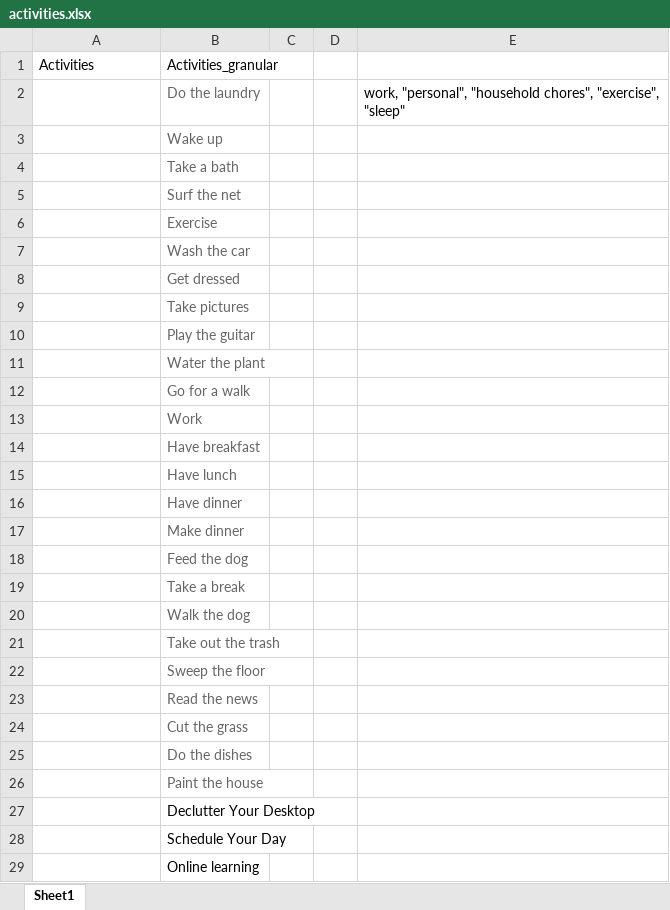
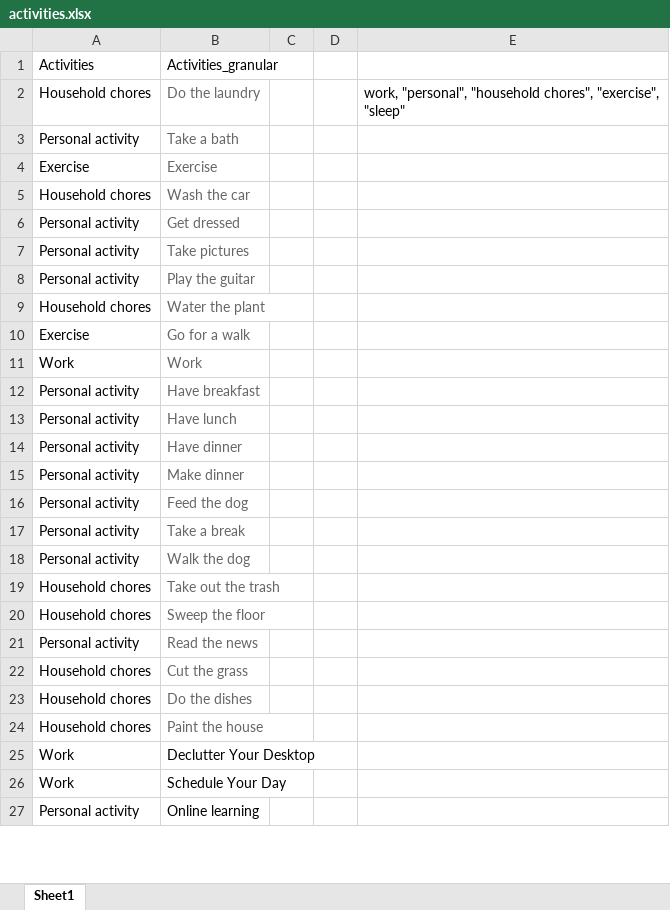
Before and after one commit to gbagatini/Microsoft_hackathon, an Excel workbook: activities.xlsx, sheet Sheet1, drawn as a sheet; only a part is shown; values as stored, in another font and other column widths than the file's, no borders; removed rows and columns are numbered as before the commit, all else as after; the diff covers the shown part only; the diff names each change by its address in the sheet, - before the commit and + after, or states it on an @@ line.

Commit message:
Dataset of activities

```diff
--- a/activities.xlsx (sheet Sheet1)
+++ b/activities.xlsx (sheet Sheet1)
-A2: (empty)
+A2: Household chores
-row 3:  | Wake up
-A3: (empty)
+A3: Personal activity
-row 5:  | Surf the net
-A4: (empty)
+A4: Exercise
-A5: (empty)
+A5: Household chores
-A6:A8: (empty)
+A6:A8: Personal activity
-A9: (empty)
+A9: Household chores
-A10: (empty)
+A10: Exercise
-A11: (empty)
+A11: Work
-A12:A18: (empty)
+A12:A18: Personal activity
-A19:A20: (empty)
+A19:A20: Household chores
-A21: (empty)
+A21: Personal activity
-A22:A24: (empty)
+A22:A24: Household chores
-A25:A26: (empty)
+A25:A26: Work
-A27: (empty)
+A27: Personal activity
```
Also changed, not shown: 4 edited cells elsewhere in this sheet.
